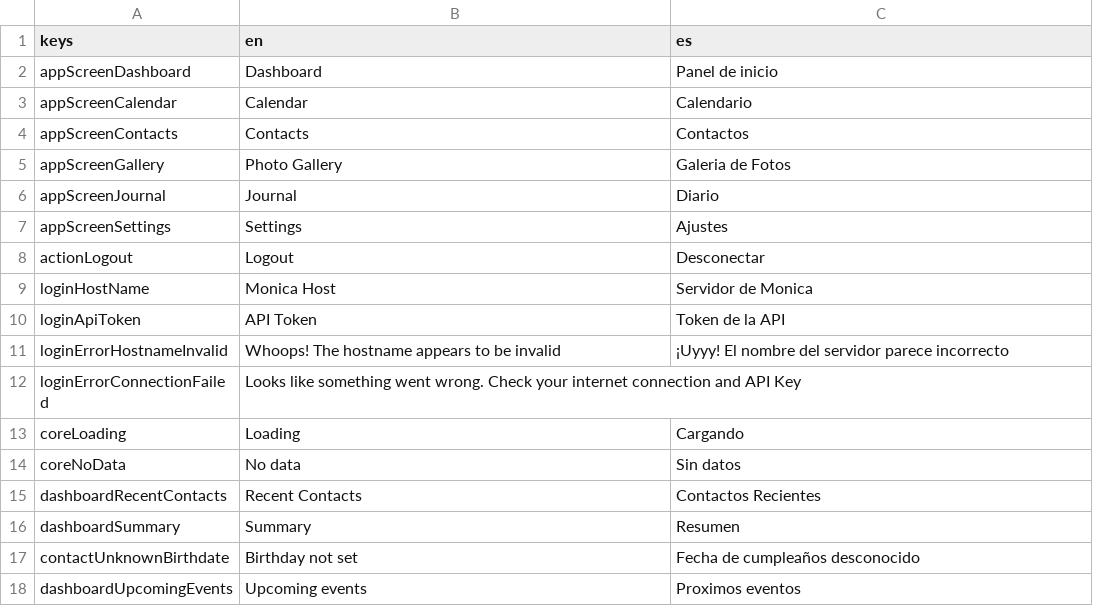
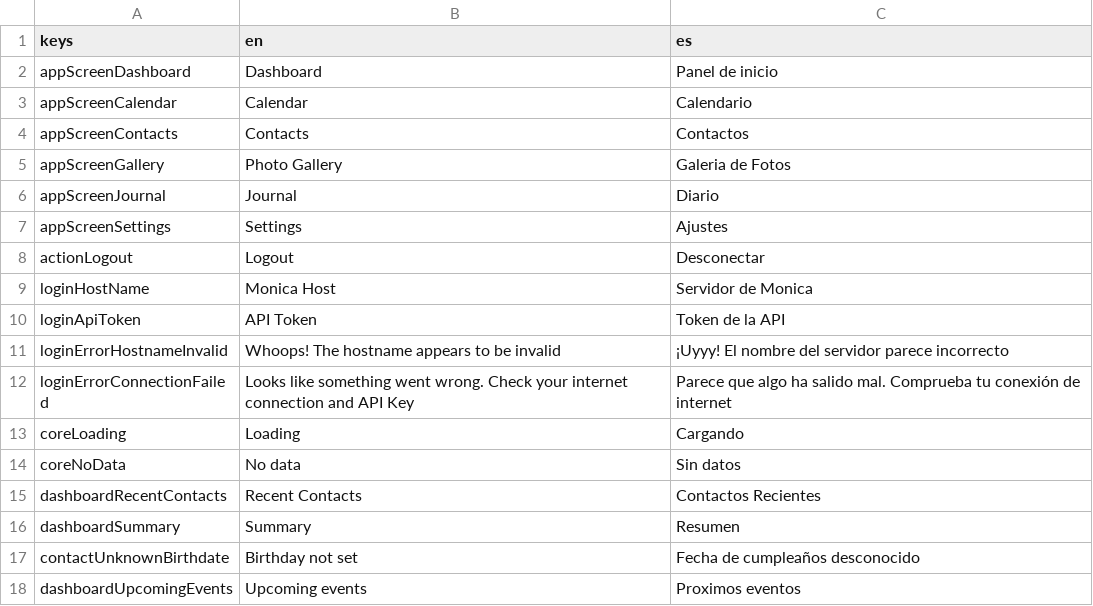
Before and after one commit to dangilbert/monica, a CSV file: localization.csv, drawn as a sheet.

Commit message:
Add translation. Change iOS deploy steps

```diff
--- a/localization.csv
+++ b/localization.csv
@@ -11,3 +11,3 @@ loginApiToken,API Token,Token de la API
 loginErrorHostnameInvalid,Whoops! The hostname appears to be invalid,¡Uyyy! El nombre del servidor parece incorrecto
-loginErrorConnectionFailed,Looks like something went wrong. Check your internet connection and API Key,
+loginErrorConnectionFailed,Looks like something went wrong. Check your internet connection and API Key,Parece que algo ha salido mal. Comprueba tu conexión de internet
 coreLoading,Loading,Cargando
```
Also changed, not shown: 5 other files.
